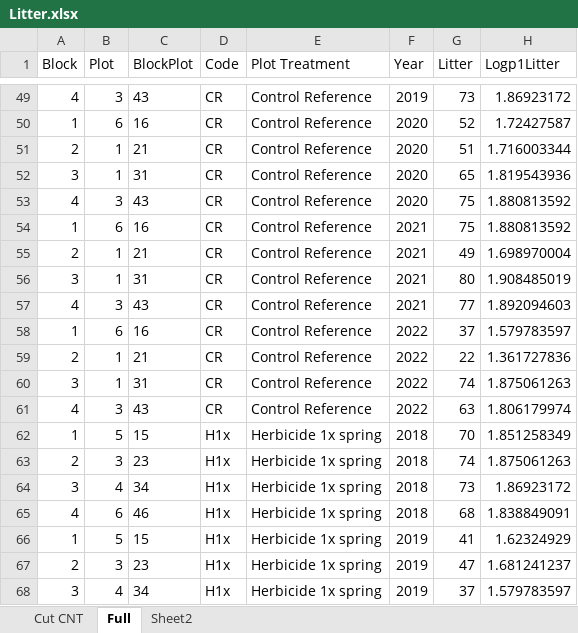
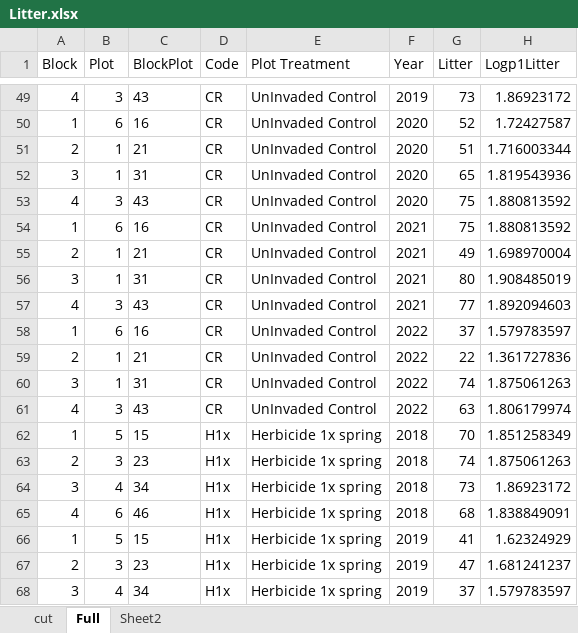
Before and after one commit to HelenIvy/BuffelgrassPublic, an Excel workbook: Data/Litter.xlsx, sheet Full, drawn as a sheet; only a part is shown, gaps mark what is left out; values as stored, in another font and other column widths than the file's, no borders; the diff covers the shown part only; the diff names each change by its address in the sheet, - before the commit and + after, or states it on an @@ line.

```diff
--- a/Data/Litter.xlsx (sheet Full)
+++ b/Data/Litter.xlsx (sheet Full)
-sheet tab: Cut CNT
+sheet tab: cut
-E49:E61 (Plot Treatment): Control Reference
+E49:E61 (Plot Treatment): UnInvaded Control
```
Also changed, not shown: 27 edited cells and cell formats elsewhere in this sheet.
